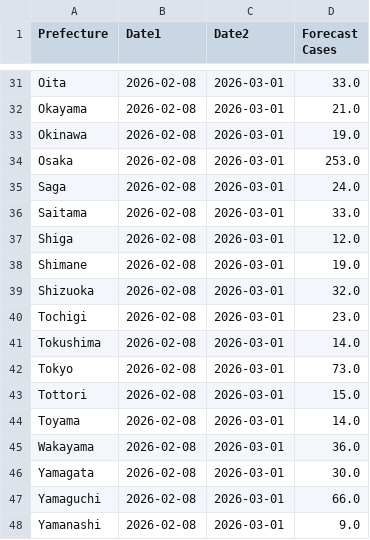
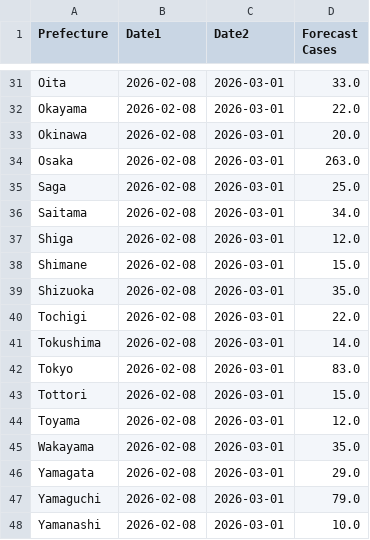
Before and after one commit to jingyi1009/RSV-Forecast-Results, a CSV file: Predicted Results.csv, drawn as a sheet; only a part is shown, gaps mark what is left out; the diff covers the shown part only; the diff names each change by its address in the sheet, - before the commit and + after, or states it on an @@ line.

```diff
--- a/Predicted Results.csv
+++ b/Predicted Results.csv
-D32 (Forecast Cases): 21.0
+D32 (Forecast Cases): 22.0
-D33 (Forecast Cases): 19.0
+D33 (Forecast Cases): 20.0
-D34 (Forecast Cases): 253.0
+D34 (Forecast Cases): 263.0
-D35 (Forecast Cases): 24.0
+D35 (Forecast Cases): 25.0
-D36 (Forecast Cases): 33.0
+D36 (Forecast Cases): 34.0
-D38 (Forecast Cases): 19.0
+D38 (Forecast Cases): 15.0
-D39 (Forecast Cases): 32.0
+D39 (Forecast Cases): 35.0
-D40 (Forecast Cases): 23.0
+D40 (Forecast Cases): 22.0
-D42 (Forecast Cases): 73.0
+D42 (Forecast Cases): 83.0
-D44 (Forecast Cases): 14.0
+D44 (Forecast Cases): 12.0
-D45 (Forecast Cases): 36.0
+D45 (Forecast Cases): 35.0
-D46 (Forecast Cases): 30.0
+D46 (Forecast Cases): 29.0
-D47 (Forecast Cases): 66.0
+D47 (Forecast Cases): 79.0
-D48 (Forecast Cases): 9.0
+D48 (Forecast Cases): 10.0
```
Also changed, not shown: 26 edited cells elsewhere in this file.
